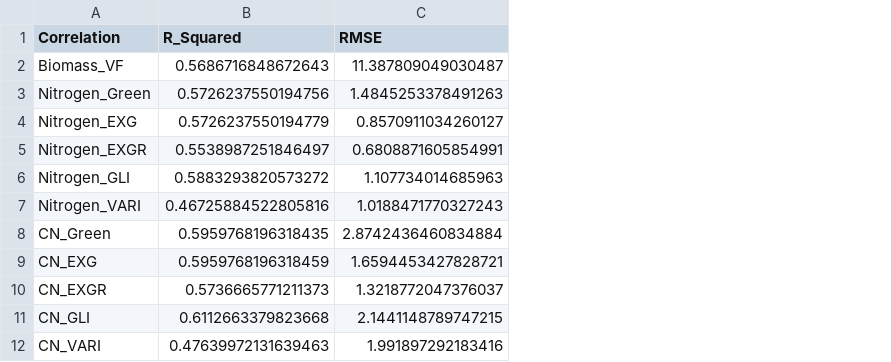
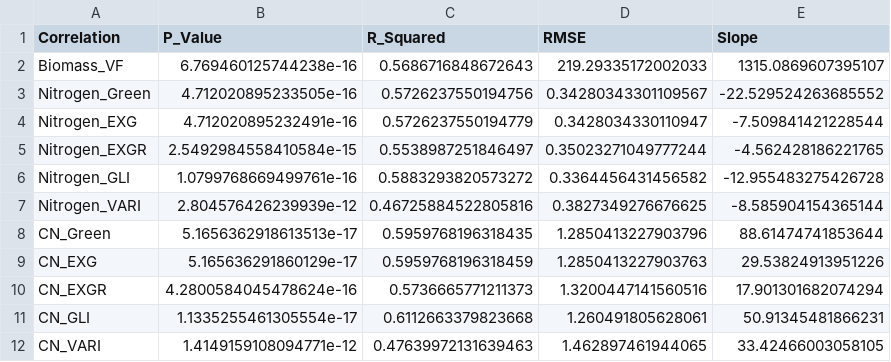
Before and after one commit to LRosen656/USDA_GEMS_TASK1, a CSV file: graphs/Correlation_Summary.csv, drawn as a sheet; addresses are those after the commit; the diff names each change by its address in the sheet, - before the commit and + after, or states it on an @@ line.

Commit message:
Fixed RMSE

```diff
--- a/graphs/Correlation_Summary.csv
+++ b/graphs/Correlation_Summary.csv
+column B (P_Value), rows 2-12: 6.769460125744238e-16 | 4.712020895233505e-16 | 4.712020895232491e-16 | 2.5492984558410584e-15 | 1.0799768669499761e-16 | 2.804576426239939e-12 | 5.1656362918613513e-17 | 5.165636291860129e-17 | 4.2800584045478624e-16 | 1.1335255461305554e-17 | 1.4149159108094771e-12
+column E (Slope), rows 2-12: 1315.0869607395107 | -22.529524263685552 | -7.509841421228544 | -4.562428186221765 | -12.955483275426728 | -8.585904154365144 | 88.61474741853644 | 29.53824913951226 | 17.901301682074294 | 50.91345481866231 | 33.42466003058105
-D2 (RMSE): 11.387809049030487
+D2 (RMSE): 219.29335172002033
-D3 (RMSE): 1.4845253378491263
+D3 (RMSE): 0.34280343301109567
-D4 (RMSE): 0.8570911034260127
+D4 (RMSE): 0.3428034330110947
-D5 (RMSE): 0.6808871605854991
+D5 (RMSE): 0.35023271049777244
-D6 (RMSE): 1.107734014685963
+D6 (RMSE): 0.3364456431456582
-D7 (RMSE): 1.0188471770327243
+D7 (RMSE): 0.3827349276676625
-D8 (RMSE): 2.8742436460834884
+D8 (RMSE): 1.2850413227903796
-D9 (RMSE): 1.6594453427828721
+D9 (RMSE): 1.2850413227903763
-D10 (RMSE): 1.3218772047376037
+D10 (RMSE): 1.3200447141560516
-D11 (RMSE): 2.1441148789747215
+D11 (RMSE): 1.260491805628061
-D12 (RMSE): 1.991897292183416
+D12 (RMSE): 1.462897461944065
```
Also changed, not shown: 48 other files.
